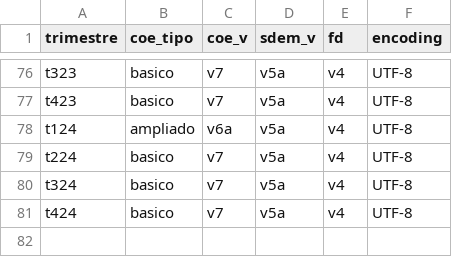
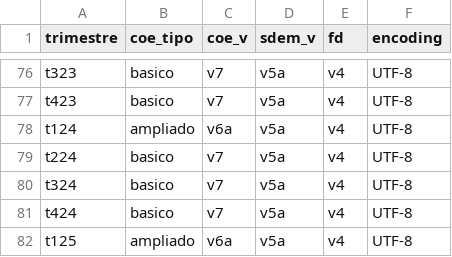
Before and after one commit to aniuxa/renoe, a CSV file: inst/extdata/trimestre_info.csv, drawn as a sheet; only a part is shown, gaps mark what is left out.

Commit message:
Update trimestre_info.csv

```diff
--- a/inst/extdata/trimestre_info.csv
+++ b/inst/extdata/trimestre_info.csv
@@ -81 +81,2 @@ t324,basico,v7,v5a,v4,UTF-8
 t424,basico,v7,v5a,v4,UTF-8
+t125,ampliado,v6a,v5a,v4,UTF-8
```
